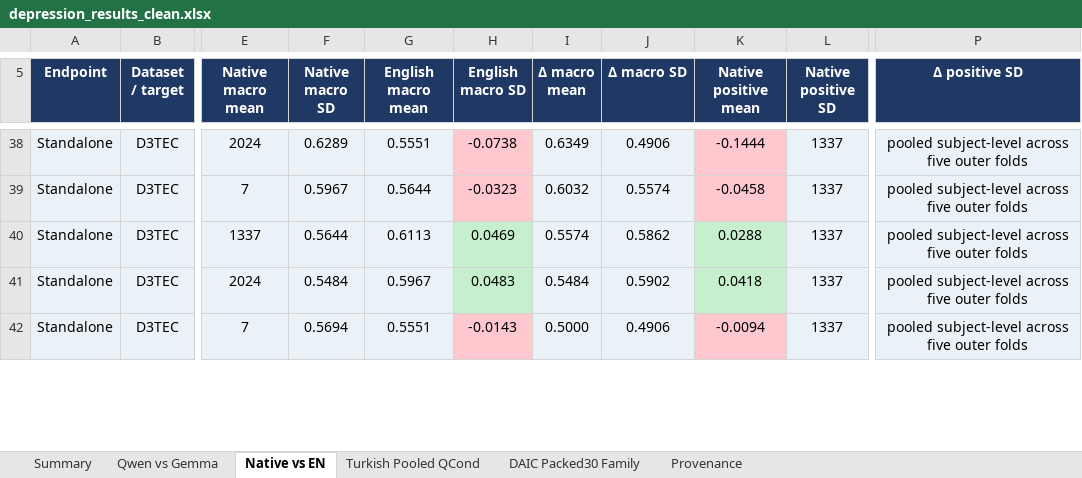
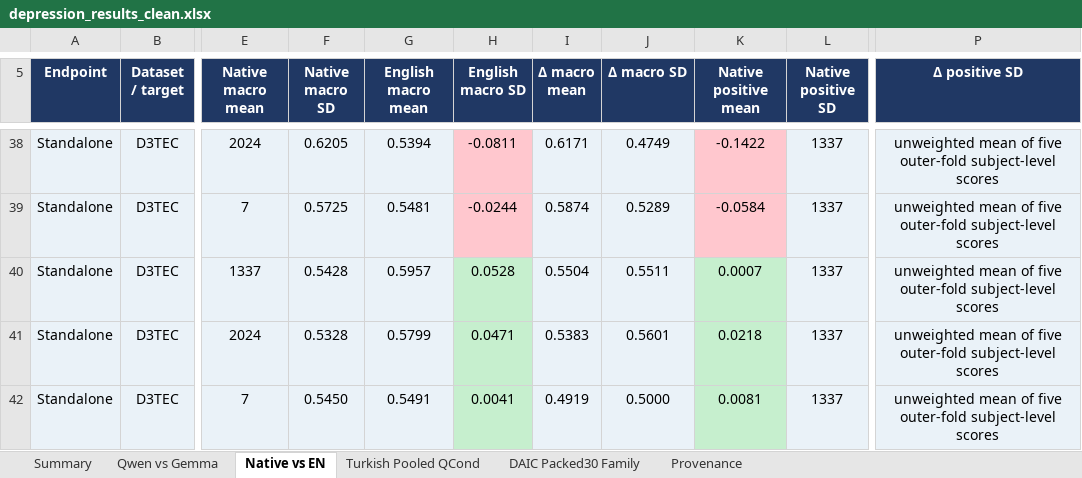
Before and after one commit to emreYilmaz28845/LLM-Depression, an Excel workbook: depression_results_clean.xlsx, sheet Native vs EN, drawn as a sheet; only a part is shown, gaps mark what is left out; values as stored, in another font and other column widths than the file's, no borders; the diff covers the shown part only; the diff names each change by its address in the sheet, - before the commit and + after, or states it on an @@ line.

Commit message:
Use fold-mean for all current CV headline reports

```diff
--- a/depression_results_clean.xlsx (sheet Native vs EN)
+++ b/depression_results_clean.xlsx (sheet Native vs EN)
-F38 (Native macro SD): 0.6289
+F38 (Native macro SD): 0.6205
-G38 (English macro mean): 0.5551
+G38 (English macro mean): 0.5394
-H38 (English macro SD): -0.0738
+H38 (English macro SD): -0.0811
-I38 (Δ macro mean): 0.6349
+I38 (Δ macro mean): 0.6171
-J38 (Δ macro SD): 0.4906
+J38 (Δ macro SD): 0.4749
-K38 (Native positive mean): -0.1444
+K38 (Native positive mean): -0.1422
-P38:P42 (Δ positive SD): pooled subject-level across five outer folds
+P38:P42 (Δ positive SD): unweighted mean of five outer-fold subject-level scores
-F39 (Native macro SD): 0.5967
+F39 (Native macro SD): 0.5725
-G39 (English macro mean): 0.5644
+G39 (English macro mean): 0.5481
-H39 (English macro SD): -0.0323
+H39 (English macro SD): -0.0244
-I39 (Δ macro mean): 0.6032
+I39 (Δ macro mean): 0.5874
-J39 (Δ macro SD): 0.5574
+J39 (Δ macro SD): 0.5289
-K39 (Native positive mean): -0.0458
+K39 (Native positive mean): -0.0584
-F40 (Native macro SD): 0.5644
+F40 (Native macro SD): 0.5428
-G40 (English macro mean): 0.6113
+G40 (English macro mean): 0.5957
-H40 (English macro SD): 0.0469
+H40 (English macro SD): 0.0528
-I40 (Δ macro mean): 0.5574
+I40 (Δ macro mean): 0.5504
-J40 (Δ macro SD): 0.5862
+J40 (Δ macro SD): 0.5511
-K40 (Native positive mean): 0.0288
+K40 (Native positive mean): 0.0007
-F41 (Native macro SD): 0.5484
+F41 (Native macro SD): 0.5328
-G41 (English macro mean): 0.5967
+G41 (English macro mean): 0.5799
-H41 (English macro SD): 0.0483
+H41 (English macro SD): 0.0471
-I41 (Δ macro mean): 0.5484
+I41 (Δ macro mean): 0.5383
-J41 (Δ macro SD): 0.5902
+J41 (Δ macro SD): 0.5601
-K41 (Native positive mean): 0.0418
+K41 (Native positive mean): 0.0218
-F42 (Native macro SD): 0.5694
+F42 (Native macro SD): 0.5450
-G42 (English macro mean): 0.5551
+G42 (English macro mean): 0.5491
-H42 (English macro SD): -0.0143
+H42 (English macro SD): 0.0041
-H42 fill: #FFC7CE
+H42 fill: #C6EFCE
-I42 (Δ macro mean): 0.5000
+I42 (Δ macro mean): 0.4919
-J42 (Δ macro SD): 0.4906
+J42 (Δ macro SD): 0.5000
-K42 (Native positive mean): -0.0094
+K42 (Native positive mean): 0.0081
-K42 fill: #FFC7CE
+K42 fill: #C6EFCE
```
Also changed, not shown: 236 edited cells and cell formats elsewhere in this sheet, sheet Provenance, sheet Qwen vs Gemma, sheet Turkish Pooled QCond, 9 other files.
